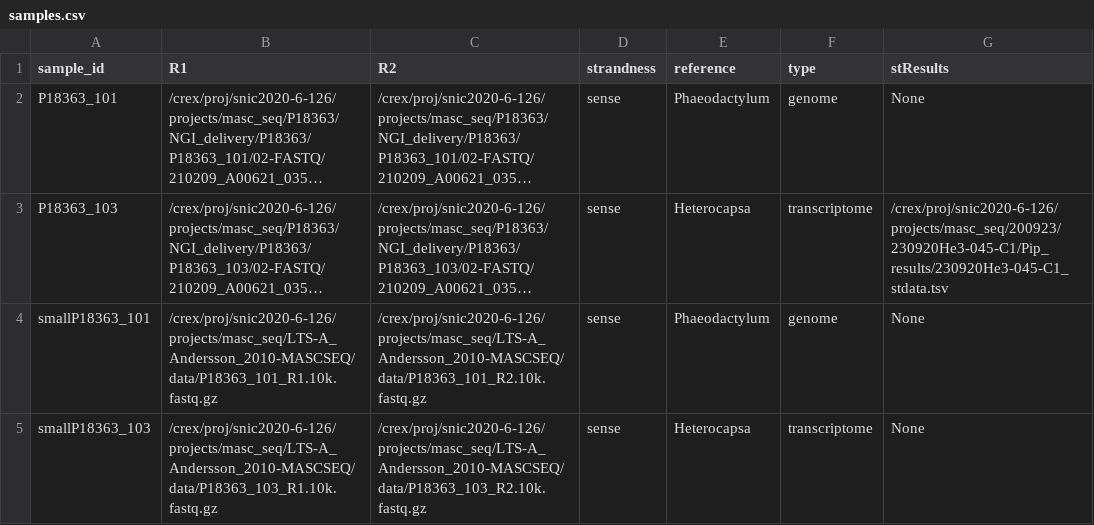
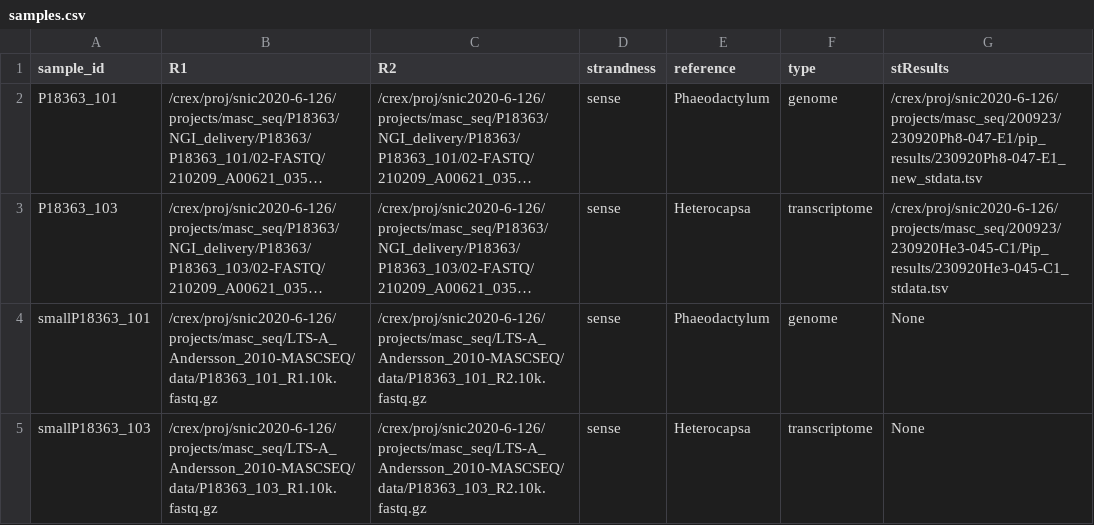
Before and after one commit to NBISweden/LTS-A_Andersson_2010-MASCSEQ, a CSV file: config/samples.csv, drawn as a sheet; long unchanged cells end in …; the diff names each change by its address in the sheet, - before the commit and + after, or states it on an @@ line.

Commit message:
Change to new st result file for Phaeodactylum

```diff
--- a/config/samples.csv
+++ b/config/samples.csv
-G2 (stResults): None
+G2 (stResults): /crex/proj/snic2020-6-126/projects/masc_seq/200923/230920Ph8-047-E1/pip_results/230920Ph8-047-E1_new_stdata.tsv
```
